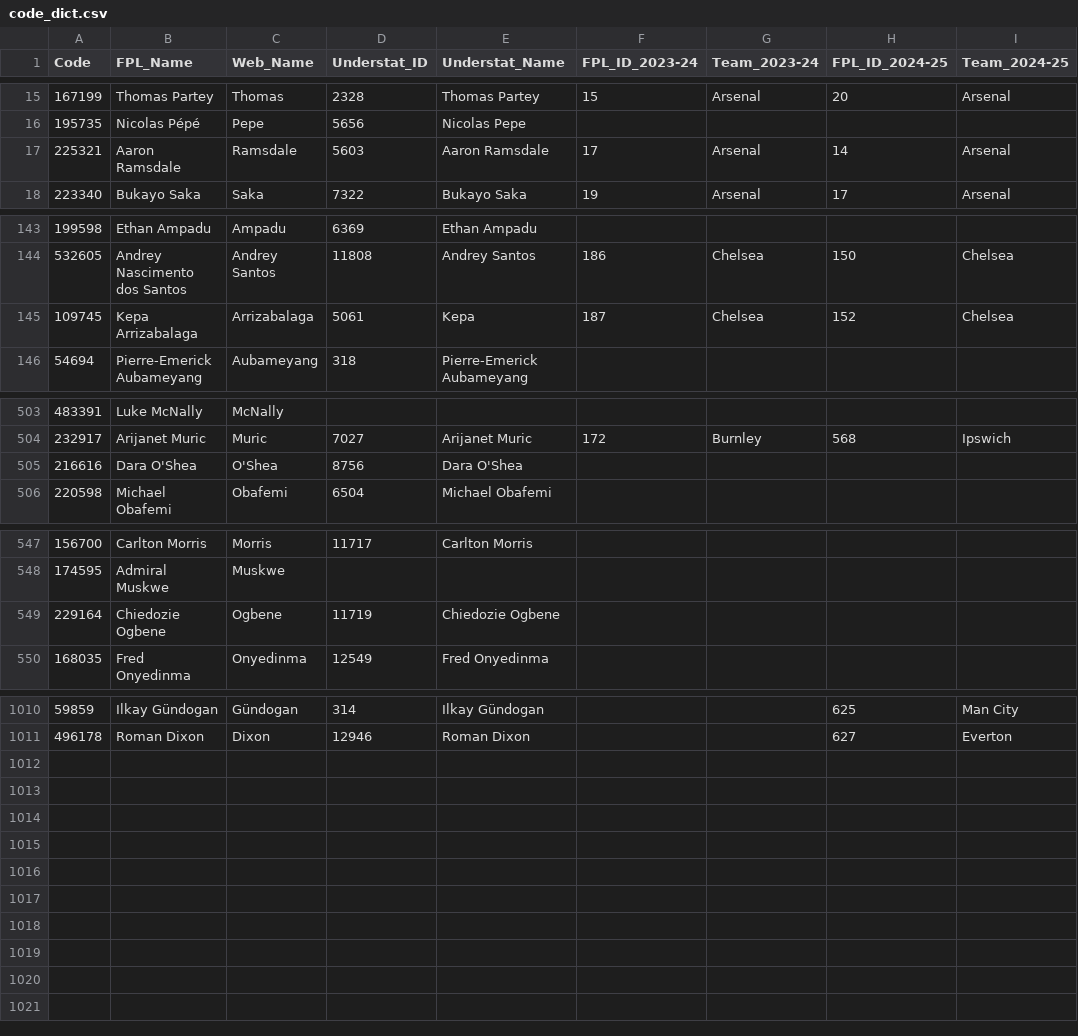
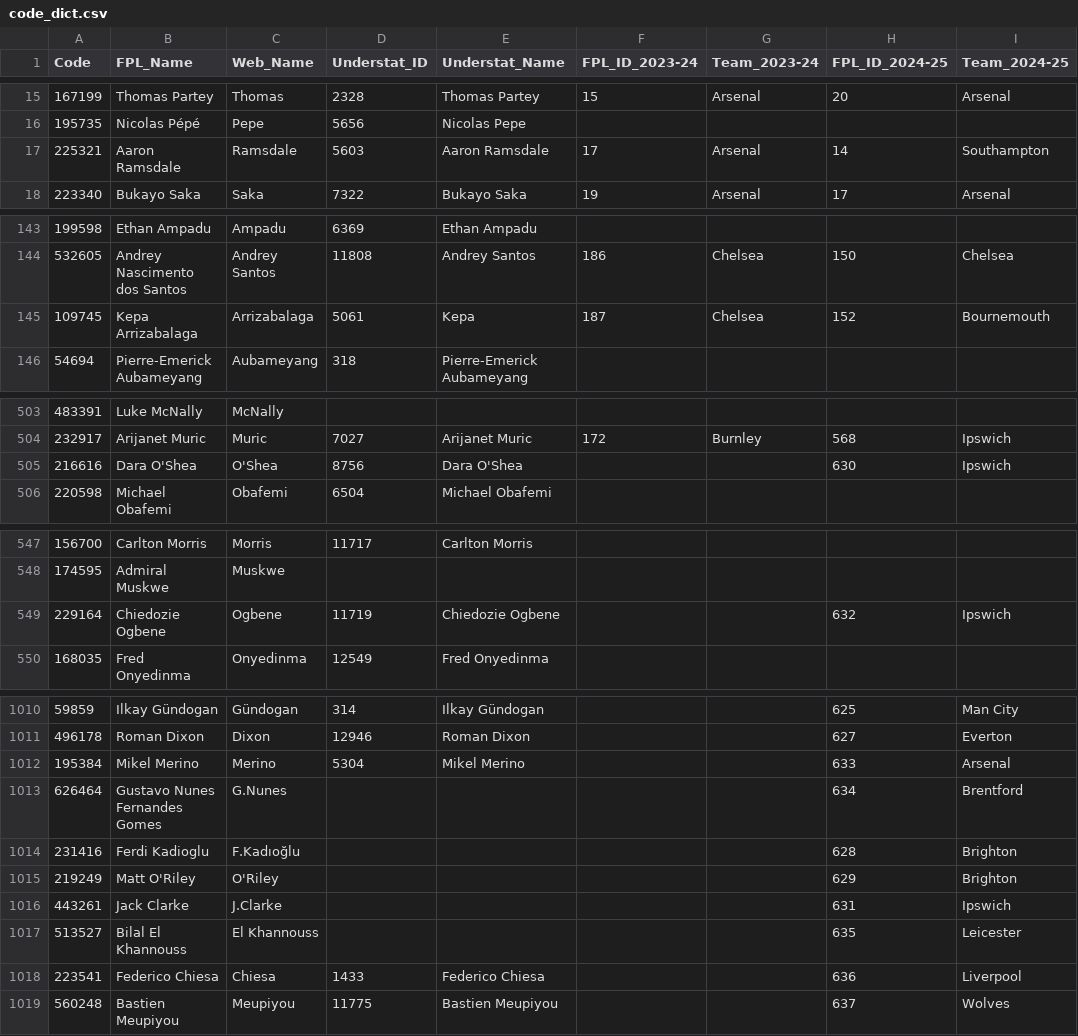
Before and after one commit to Jashior/fpl_code_understat_dict, a CSV file: code_dict.csv, drawn as a sheet; only a part is shown, gaps mark what is left out; the diff covers the shown part only.

Commit message:
update csv

```diff
--- a/code_dict.csv
+++ b/code_dict.csv
@@ -16,3 +16,3 @@ Code,FPL_Name,Web_Name,Understat_ID,Understat_Name,FPL_ID_2023-24,Team_2023-24,F
 195735,Nicolas Pépé,Pepe,5656,Nicolas Pepe,,,,
-225321,Aaron Ramsdale,Ramsdale,5603,Aaron Ramsdale,17,Arsenal,14,Arsenal
+225321,Aaron Ramsdale,Ramsdale,5603,Aaron Ramsdale,17,Arsenal,14,Southampton
 223340,Bukayo Saka,Saka,7322,Bukayo Saka,19,Arsenal,17,Arsenal
@@ -144,3 +144,3 @@ Code,FPL_Name,Web_Name,Understat_ID,Understat_Name,FPL_ID_2023-24,Team_2023-24,F
 532605,Andrey Nascimento dos Santos,Andrey Santos,11808,Andrey Santos,186,Chelsea,150,Chelsea
-109745,Kepa Arrizabalaga,Arrizabalaga,5061,Kepa,187,Chelsea,152,Chelsea
+109745,Kepa Arrizabalaga,Arrizabalaga,5061,Kepa,187,Chelsea,152,Bournemouth
 54694,Pierre-Emerick Aubameyang,Aubameyang,318,Pierre-Emerick Aubameyang,,,,
@@ -504,3 +504,3 @@ Code,FPL_Name,Web_Name,Understat_ID,Understat_Name,FPL_ID_2023-24,Team_2023-24,F
 232917,Arijanet Muric,Muric,7027,Arijanet Muric,172,Burnley,568,Ipswich
-216616,Dara O'Shea,O'Shea,8756,Dara O'Shea,,,,
+216616,Dara O'Shea,O'Shea,8756,Dara O'Shea,,,630,Ipswich
 220598,Michael Obafemi,Obafemi,6504,Michael Obafemi,,,,
@@ -548,3 +548,3 @@ Code,FPL_Name,Web_Name,Understat_ID,Understat_Name,FPL_ID_2023-24,Team_2023-24,F
 174595,Admiral Muskwe,Muskwe,,,,,,
-229164,Chiedozie Ogbene,Ogbene,11719,Chiedozie Ogbene,,,,
+229164,Chiedozie Ogbene,Ogbene,11719,Chiedozie Ogbene,,,632,Ipswich
 168035,Fred Onyedinma,Onyedinma,12549,Fred Onyedinma,,,,
@@ -1011 +1011,9 @@ Code,FPL_Name,Web_Name,Understat_ID,Understat_Name,FPL_ID_2023-24,Team_2023-24,F
 496178,Roman Dixon,Dixon,12946,Roman Dixon,,,627,Everton
+195384,Mikel Merino,Merino,5304,Mikel Merino,,,633,Arsenal
+626464,Gustavo Nunes Fernandes Gomes,G.Nunes,,,,,634,Brentford
+231416,Ferdi Kadioglu,F.Kadıoğlu,,,,,628,Brighton
+219249,Matt O'Riley,O'Riley,,,,,629,Brighton
+443261,Jack Clarke,J.Clarke,,,,,631,Ipswich
+513527,Bilal El Khannouss,El Khannouss,,,,,635,Leicester
+223541,Federico Chiesa,Chiesa,1433,Federico Chiesa,,,636,Liverpool
+560248,Bastien Meupiyou,Meupiyou,11775,Bastien Meupiyou,,,637,Wolves
```
Also changed, not shown: 1 edited cell elsewhere in this file.
